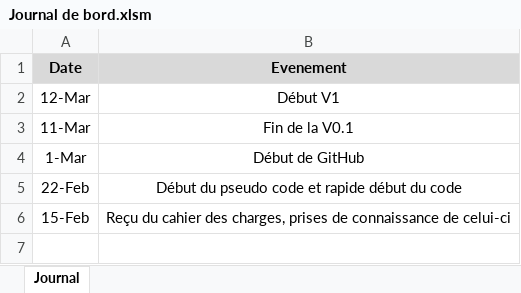
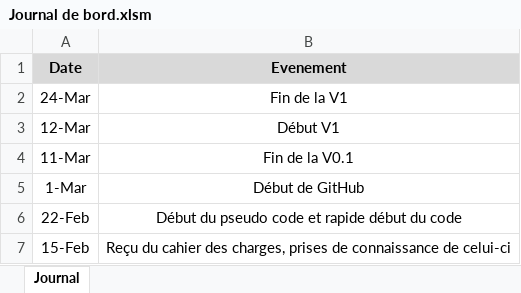
Before and after one commit to DiogodaSilvaFernandes/BatailleNavale, an Excel workbook: doc/Journaux/Journal de bord.xlsm, sheet Journal, drawn as a sheet; values as stored, in another font and other column widths than the file's, no borders; charts and pictures not drawn; the diff names each change by its address in the sheet, - before the commit and + after, or states it on an @@ line.

Commit message:
Mise à jour journal de bord

```diff
--- a/doc/Journaux/Journal de bord.xlsm (sheet Journal)
+++ b/doc/Journaux/Journal de bord.xlsm (sheet Journal)
+row 2: 24-Mar | Fin de la V1
```
